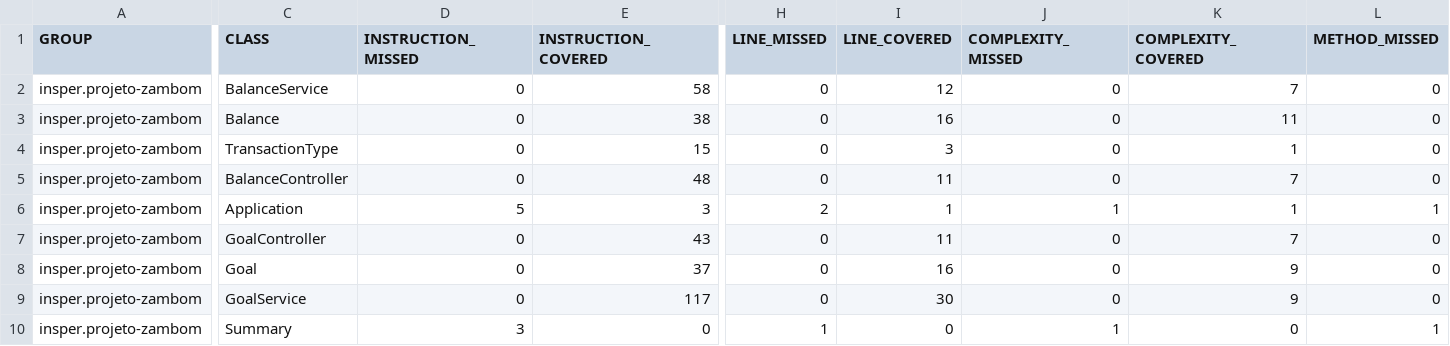
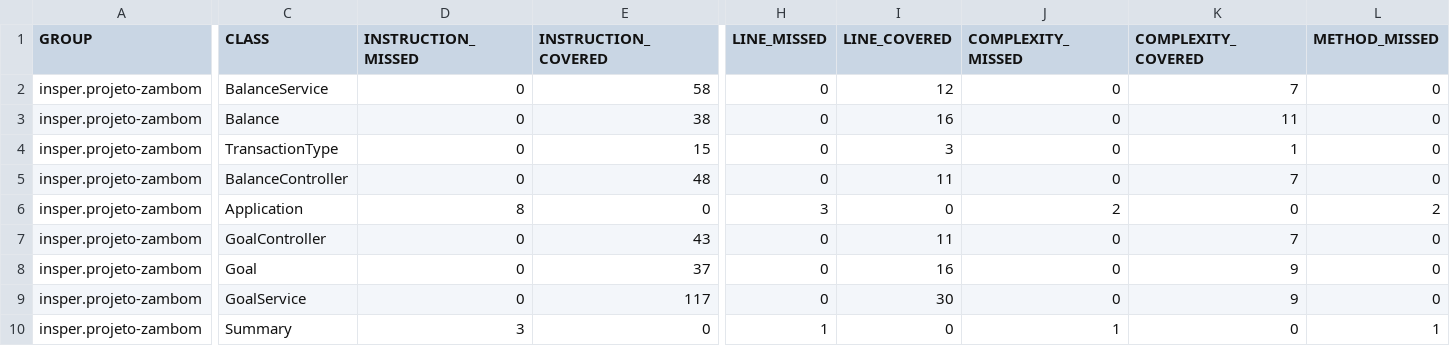
Before and after one commit to YouCanCallMeGus/Projeto-Software-Gestao-Agil, a CSV file: jacoco/jacoco.csv, drawn as a sheet; only a part is shown, gaps mark what is left out; the diff covers the shown part only; the diff names each change by its address in the sheet, - before the commit and + after, or states it on an @@ line.

```diff
--- a/jacoco/jacoco.csv
+++ b/jacoco/jacoco.csv
-D6 (INSTRUCTION_MISSED): 5
+D6 (INSTRUCTION_MISSED): 8
-E6 (INSTRUCTION_COVERED): 3
+E6 (INSTRUCTION_COVERED): 0
-H6 (LINE_MISSED): 2
+H6 (LINE_MISSED): 3
-I6 (LINE_COVERED): 1
+I6 (LINE_COVERED): 0
-J6 (COMPLEXITY_MISSED): 1
+J6 (COMPLEXITY_MISSED): 2
-K6 (COMPLEXITY_COVERED): 1
+K6 (COMPLEXITY_COVERED): 0
-L6 (METHOD_MISSED): 1
+L6 (METHOD_MISSED): 2
```
Also changed, not shown: 1 edited cell elsewhere in this file, 8 other files.
